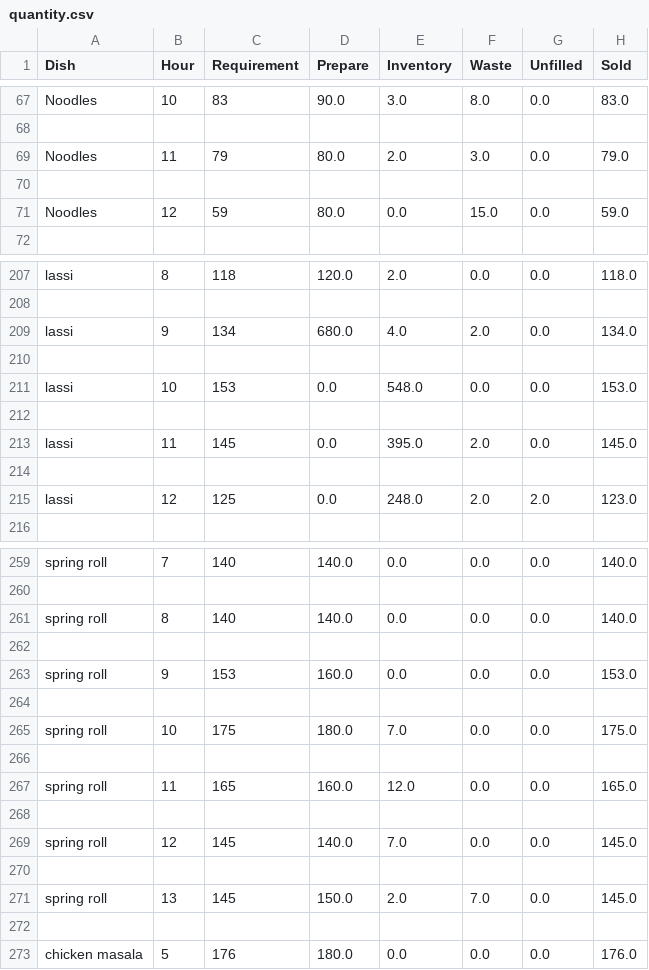
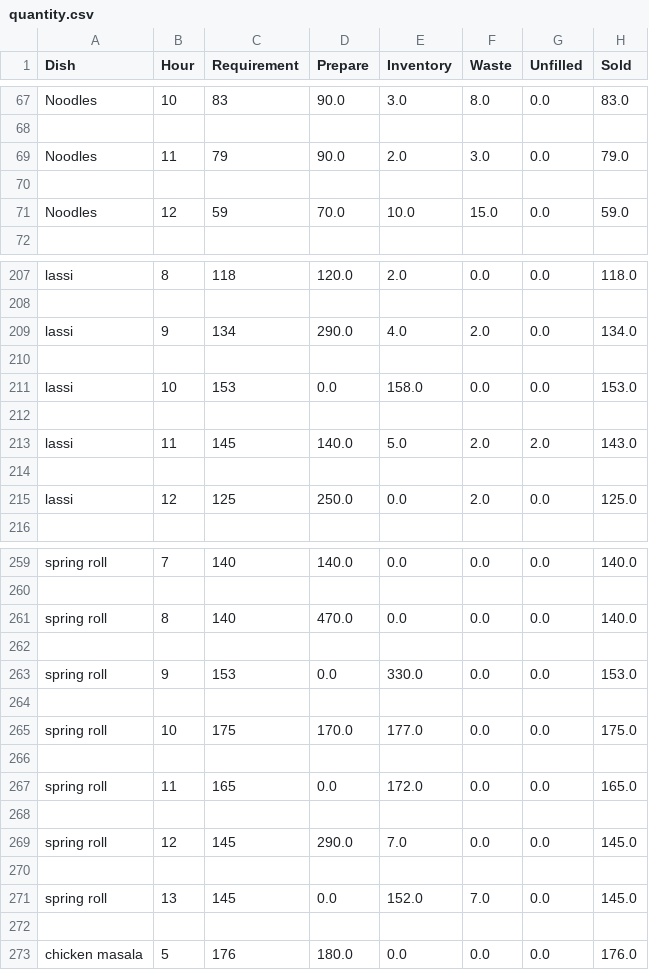
Before and after one commit to nagakarthik-dot/descrete-optimization, a CSV file: food/outputs/quantity.csv, drawn as a sheet; only a part is shown, gaps mark what is left out; the diff covers the shown part only.

```diff
--- a/food/outputs/quantity.csv
+++ b/food/outputs/quantity.csv
@@ -68,5 +68,5 @@ Noodles,10,83,90.0,3.0,8.0,0.0,83.0
 
-Noodles,11,79,80.0,2.0,3.0,0.0,79.0
+Noodles,11,79,90.0,2.0,3.0,0.0,79.0
 
-Noodles,12,59,80.0,0.0,15.0,0.0,59.0
+Noodles,12,59,70.0,10.0,15.0,0.0,59.0
 
@@ -208,9 +208,9 @@ lassi,8,118,120.0,2.0,0.0,0.0,118.0
 
-lassi,9,134,680.0,4.0,2.0,0.0,134.0
+lassi,9,134,290.0,4.0,2.0,0.0,134.0
 
-lassi,10,153,0.0,548.0,0.0,0.0,153.0
+lassi,10,153,0.0,158.0,0.0,0.0,153.0
 
-lassi,11,145,0.0,395.0,2.0,0.0,145.0
+lassi,11,145,140.0,5.0,2.0,2.0,143.0
 
-lassi,12,125,0.0,248.0,2.0,2.0,123.0
+lassi,12,125,250.0,0.0,2.0,0.0,125.0
 
@@ -260,13 +260,13 @@ spring roll,7,140,140.0,0.0,0.0,0.0,140.0
 
-spring roll,8,140,140.0,0.0,0.0,0.0,140.0
+spring roll,8,140,470.0,0.0,0.0,0.0,140.0
 
-spring roll,9,153,160.0,0.0,0.0,0.0,153.0
+spring roll,9,153,0.0,330.0,0.0,0.0,153.0
 
-spring roll,10,175,180.0,7.0,0.0,0.0,175.0
+spring roll,10,175,170.0,177.0,0.0,0.0,175.0
 
-spring roll,11,165,160.0,12.0,0.0,0.0,165.0
+spring roll,11,165,0.0,172.0,0.0,0.0,165.0
 
-spring roll,12,145,140.0,7.0,0.0,0.0,145.0
+spring roll,12,145,290.0,7.0,0.0,0.0,145.0
 
-spring roll,13,145,150.0,2.0,7.0,0.0,145.0
+spring roll,13,145,0.0,152.0,7.0,0.0,145.0
 
```
Also changed, not shown: 86 edited cells elsewhere in this file, 1 other file.
